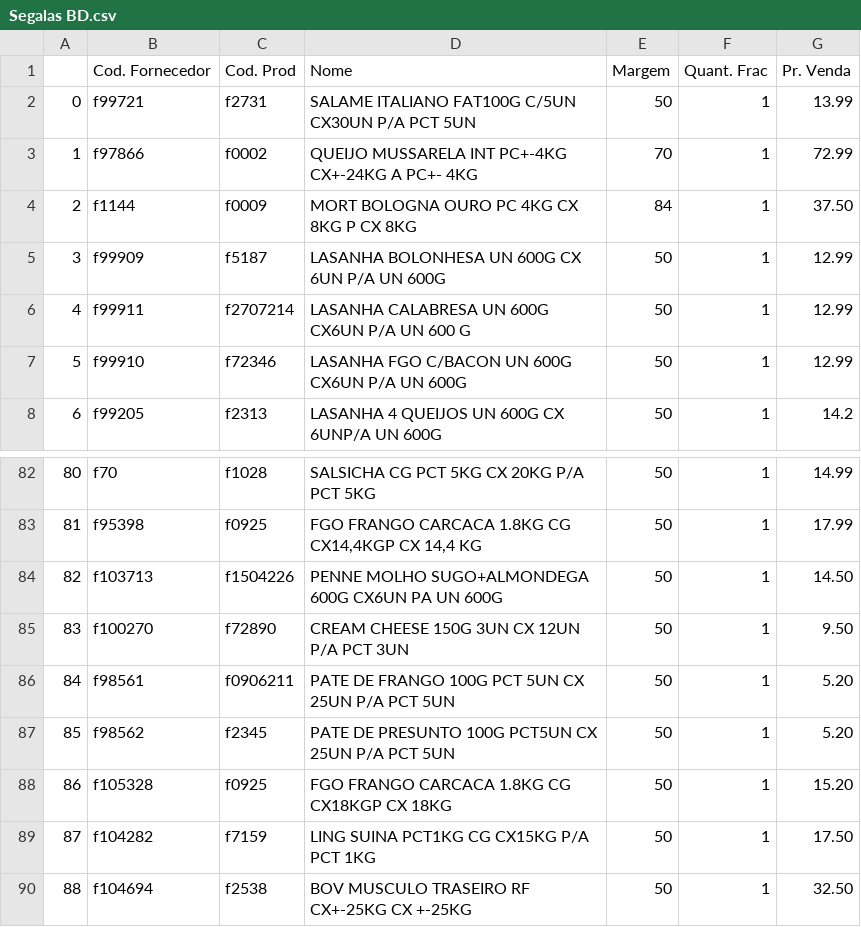
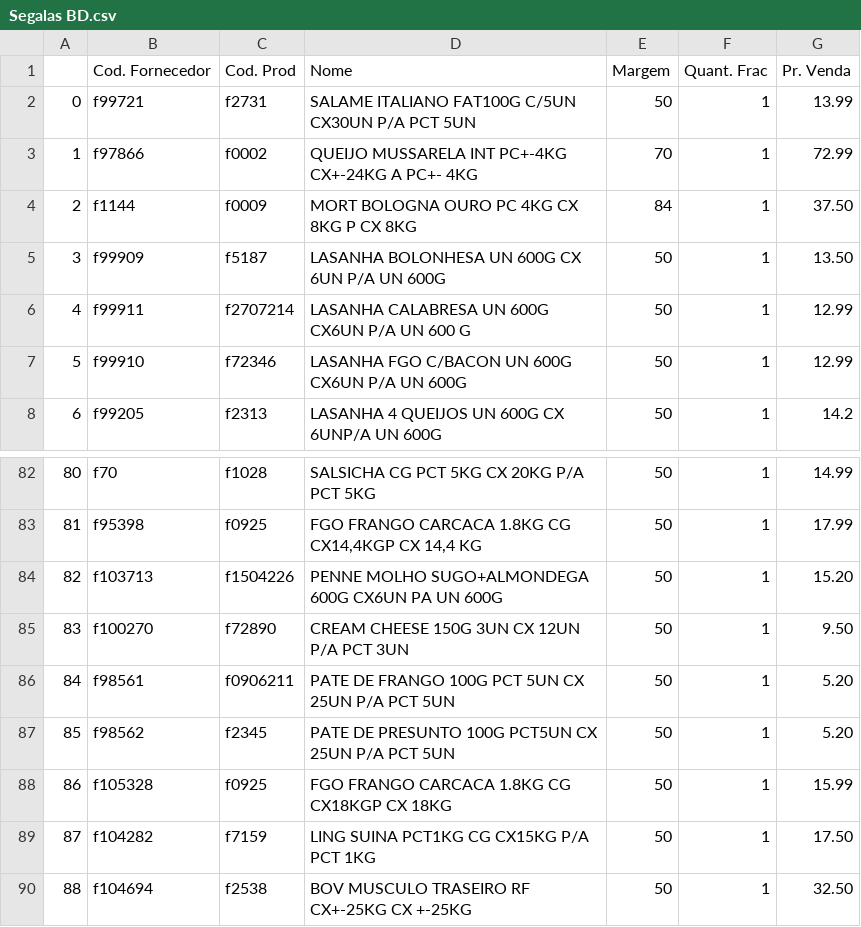
Before and after one commit to I3run01/PY-Auto-Preco-V2, a CSV file: Segalas BD.csv, drawn as a sheet; only a part is shown, gaps mark what is left out.

```diff
--- a/Segalas BD.csv
+++ b/Segalas BD.csv
@@ -4,3 +4,3 @@
 2,f1144,f0009,MORT BOLOGNA OURO PC 4KG CX 8KG P CX 8KG,84,1,37.50
-3,f99909,f5187,LASANHA BOLONHESA UN 600G CX 6UN P/A UN 600G,50,1,12.99
+3,f99909,f5187,LASANHA BOLONHESA UN 600G CX 6UN P/A UN 600G,50,1,13.50
 4,f99911,f2707214,LASANHA CALABRESA UN 600G CX6UN P/A UN 600 G,50,1,12.99
@@ -83,3 +83,3 @@
 81,f95398,f0925,"FGO FRANGO CARCACA 1.8KG CG CX14,4KGP CX 14,4 KG",50,1,17.99
-82,f103713,f1504226,PENNE MOLHO SUGO+ALMONDEGA 600G CX6UN PA UN 600G,50,1,14.50
+82,f103713,f1504226,PENNE MOLHO SUGO+ALMONDEGA 600G CX6UN PA UN 600G,50,1,15.20
 83,f100270,f72890,CREAM CHEESE 150G 3UN CX 12UN P/A PCT 3UN,50,1,9.50
@@ -87,3 +87,3 @@
 85,f98562,f2345,PATE DE PRESUNTO 100G PCT5UN CX 25UN P/A PCT 5UN,50,1,5.20
-86,f105328,f0925,FGO FRANGO CARCACA 1.8KG CG CX18KGP CX 18KG,50,1,15.20
+86,f105328,f0925,FGO FRANGO CARCACA 1.8KG CG CX18KGP CX 18KG,50,1,15.99
 87,f104282,f7159,LING SUINA PCT1KG CG CX15KG P/A PCT 1KG,50,1,17.50
```
